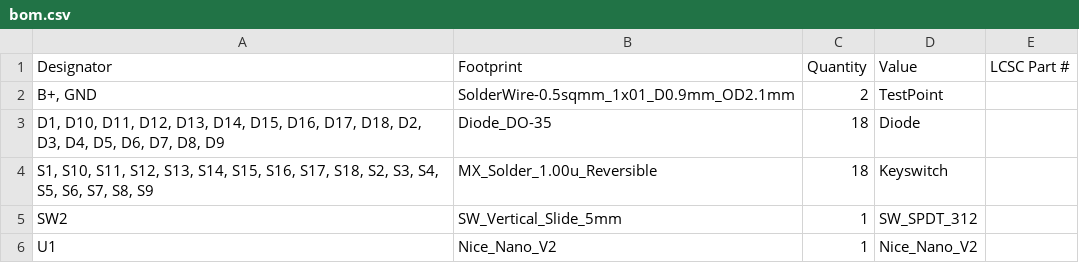
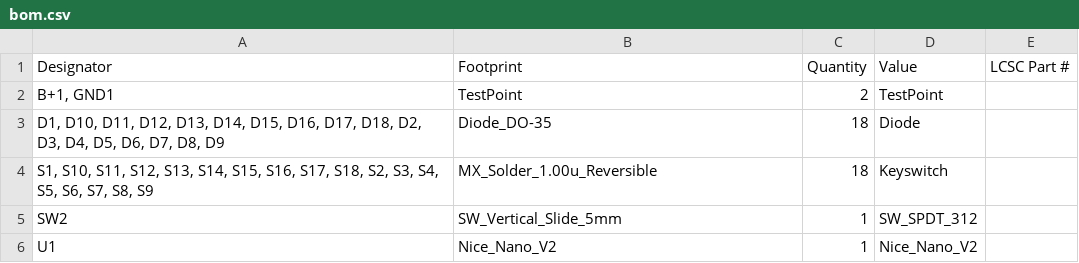
Before and after one commit to lander03xD/zmk-config-split, a CSV file: Kicad/PCBstream/production/bom.csv, drawn as a sheet.

Commit message:
updated kicad files

```diff
--- a/Kicad/PCBstream/production/bom.csv
+++ b/Kicad/PCBstream/production/bom.csv
@@ -1,3 +1,3 @@
 Designator,Footprint,Quantity,Value,LCSC Part #
-"B+, GND",SolderWire-0.5sqmm_1x01_D0.9mm_OD2.1mm,2,TestPoint,
+"B+1, GND1",TestPoint,2,TestPoint,
 "D1, D10, D11, D12, D13, D14, D15, D16, D17, D18, D2, D3, D4, D5, D6, D7, D8, D9",Diode_DO-35,18,Diode,
```
Also changed, not shown: Kicad/PCBstream/production/designators.csv, Kicad/PCBstream/production/positions.csv, 11 other files.
